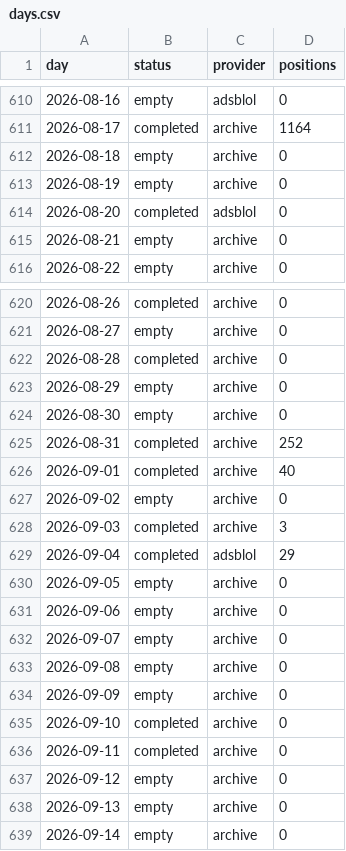
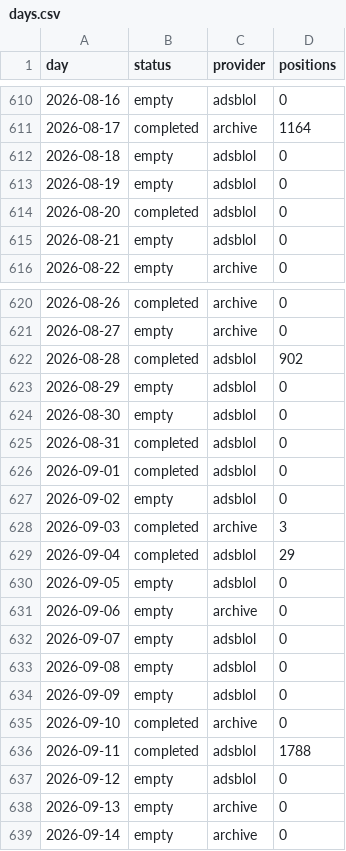
Before and after one commit to peterridzon/lietadielka, a CSV file: data/observations/505fa0/days.csv, drawn as a sheet; only a part is shown, gaps mark what is left out; the diff covers the shown part only.

Commit message:
data: zber 2026-09-23

```diff
--- a/data/observations/505fa0/days.csv
+++ b/data/observations/505fa0/days.csv
@@ -611,6 +611,6 @@ day,status,provider,positions
 2026-08-17,completed,archive,1164
-2026-08-18,empty,archive,0
-2026-08-19,empty,archive,0
+2026-08-18,empty,adsblol,0
+2026-08-19,empty,adsblol,0
 2026-08-20,completed,adsblol,0
-2026-08-21,empty,archive,0
+2026-08-21,empty,adsblol,0
 2026-08-22,empty,archive,0
@@ -621,18 +621,18 @@ day,status,provider,positions
 2026-08-27,empty,archive,0
-2026-08-28,completed,archive,0
-2026-08-29,empty,archive,0
-2026-08-30,empty,archive,0
-2026-08-31,completed,archive,252
-2026-09-01,completed,archive,40
-2026-09-02,empty,archive,0
+2026-08-28,completed,adsblol,902
+2026-08-29,empty,adsblol,0
+2026-08-30,empty,adsblol,0
+2026-08-31,completed,adsblol,0
+2026-09-01,completed,adsblol,0
+2026-09-02,empty,adsblol,0
 2026-09-03,completed,archive,3
 2026-09-04,completed,adsblol,29
-2026-09-05,empty,archive,0
+2026-09-05,empty,adsblol,0
 2026-09-06,empty,archive,0
-2026-09-07,empty,archive,0
-2026-09-08,empty,archive,0
-2026-09-09,empty,archive,0
+2026-09-07,empty,adsblol,0
+2026-09-08,empty,adsblol,0
+2026-09-09,empty,adsblol,0
 2026-09-10,completed,archive,0
-2026-09-11,completed,archive,0
-2026-09-12,empty,archive,0
+2026-09-11,completed,adsblol,1788
+2026-09-12,empty,adsblol,0
 2026-09-13,empty,archive,0
```
Also changed, not shown: 3 edited cells elsewhere in this file, data/observations/505c06/days.csv, data/observations/505c07/days.csv, 2 other files.
